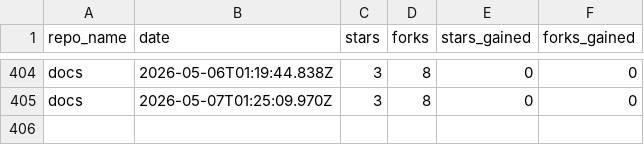
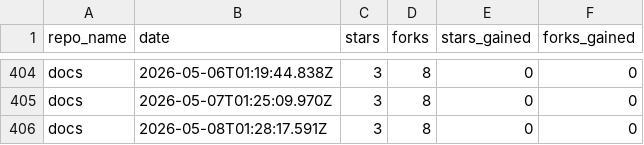
Before and after one commit to drawdb-io/gh-analytics, a CSV file: reports/docs.csv, drawn as a sheet; only a part is shown, gaps mark what is left out.

```diff
--- a/reports/docs.csv
+++ b/reports/docs.csv
@@ -405 +405,2 @@ docs,2026-05-06T01:19:44.838Z,3,8,0,0
 docs,2026-05-07T01:25:09.970Z,3,8,0,0
+docs,2026-05-08T01:28:17.591Z,3,8,0,0
```
Also changed, not shown: reports/.github.csv, reports/drawdb-server.csv, 22 other files.
